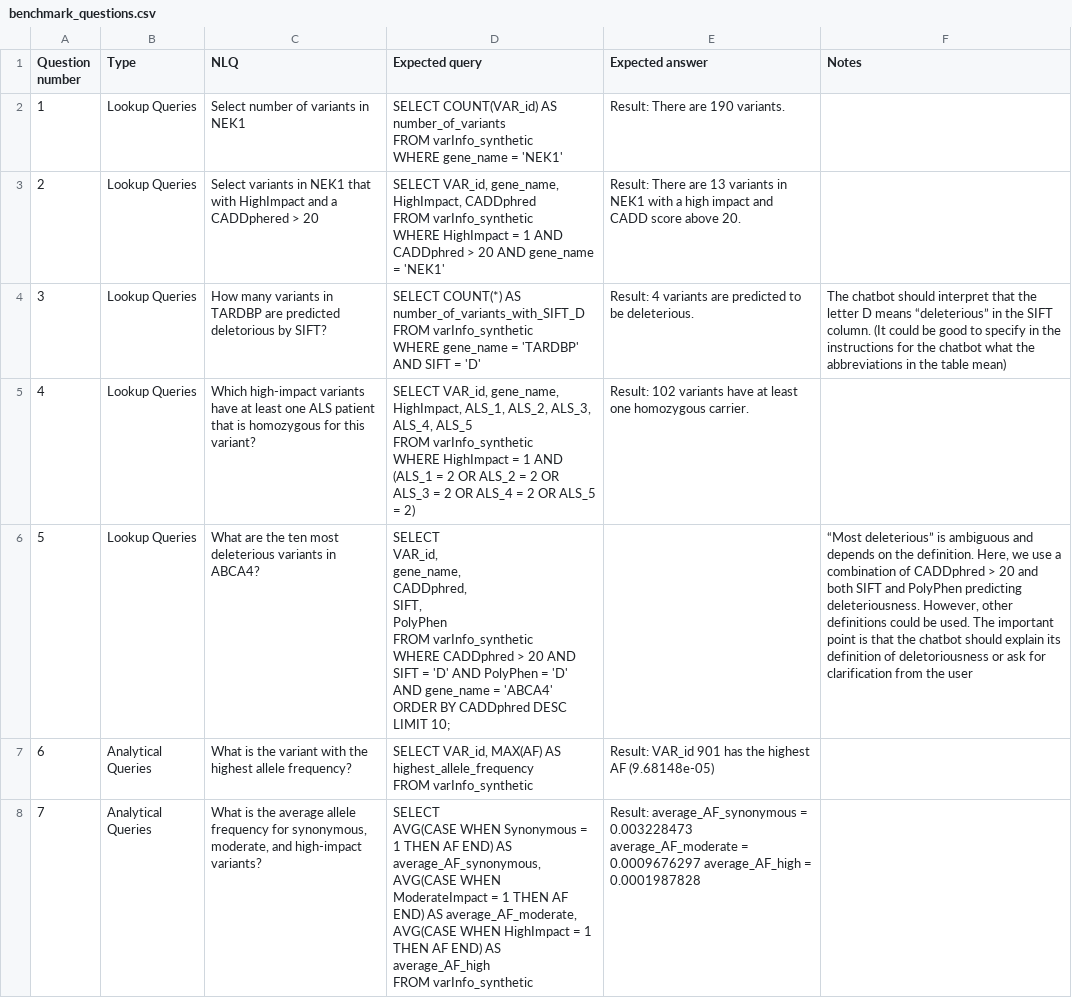
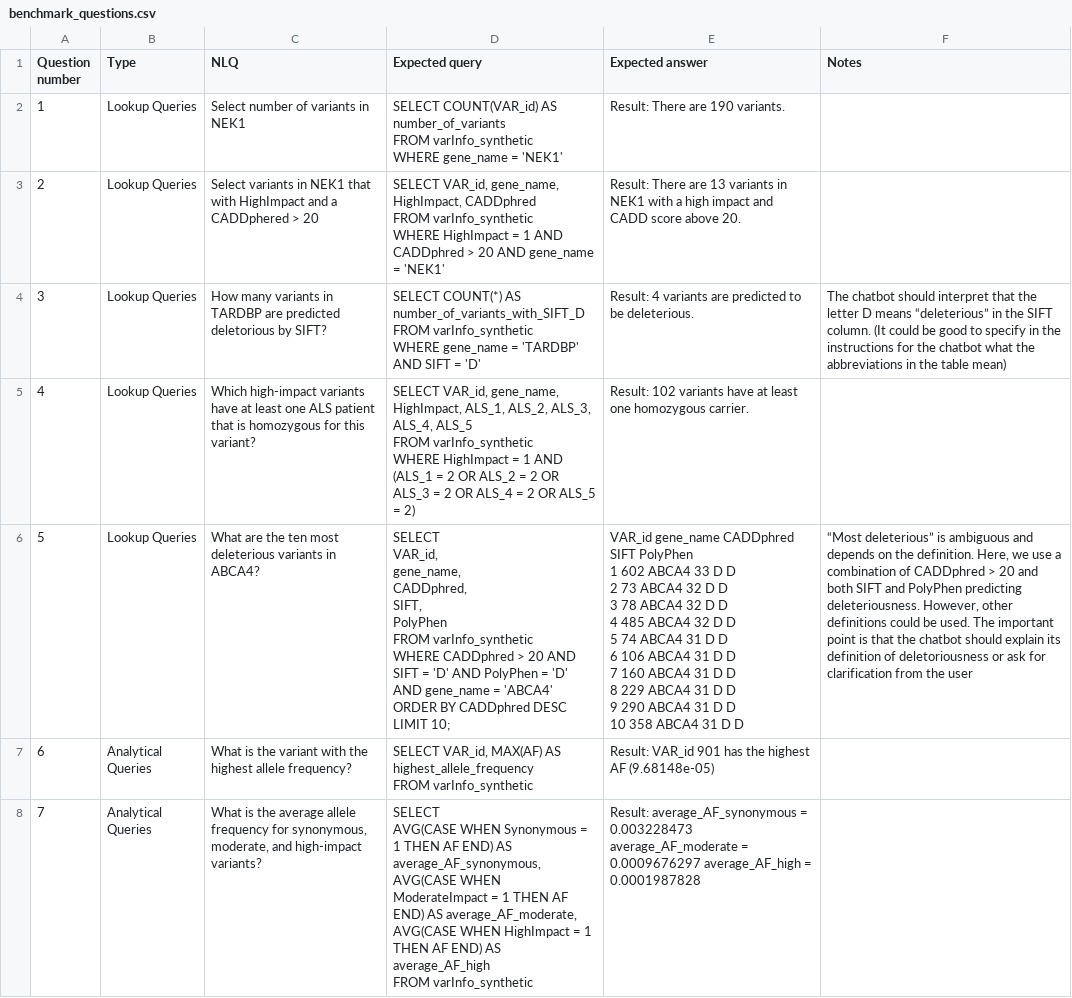
Before and after one commit to ProjecticumDlerpDs/rvat_nlq_interface_dca, a CSV file: data/benchmark_questions.csv, drawn as a sheet; only a part is shown.

Commit message:
Raw data capture and analysis pipeline finetuning.

```diff
--- a/data/benchmark_questions.csv
+++ b/data/benchmark_questions.csv
@@ -13,12 +13,22 @@ WHERE   gene_name = 'TARDBP' AND SIFT = 'D'";Result: 4 variants are predicted to
 WHERE  HighImpact = 1  AND  (ALS_1 = 2 OR ALS_2 = 2 OR ALS_3 = 2  OR  ALS_4 = 2  OR  ALS_5 = 2)";Result: 102 variants have at least one homozygous carrier.;
-5;Lookup Queries;What are the ten most deleterious variants in ABCA4?;"SELECT
-  VAR_id,
-  gene_name,
-  CADDphred,
-  SIFT,
-  PolyPhen
- FROM varInfo_synthetic
- WHERE CADDphred > 20 AND SIFT = 'D'  AND  PolyPhen = 'D'  AND  gene_name = 'ABCA4'
- ORDER  BY  CADDphred  DESC
- LIMIT 10;";;“Most deleterious” is ambiguous and depends on the definition. Here, we use a combination of CADDphred > 20 and both SIFT and PolyPhen predicting deleteriousness. However, other definitions could be used. The important point is that the chatbot should explain its definition of deletoriousness or ask for clarification from the user
+5;Lookup Queries;What are the ten most deleterious variants in ABCA4?;"SELECT
+  VAR_id,
+  gene_name,
+  CADDphred,
+  SIFT,
+  PolyPhen
+ FROM varInfo_synthetic
+ WHERE CADDphred > 20 AND SIFT = 'D'  AND  PolyPhen = 'D'  AND  gene_name = 'ABCA4'
+ ORDER  BY  CADDphred  DESC
+ LIMIT 10;";"VAR_id gene_name CADDphred SIFT PolyPhen
+1     602     ABCA4        33    D        D
+2      73     ABCA4        32    D        D
+3      78     ABCA4        32    D        D
+4     485     ABCA4        32    D        D
+5      74     ABCA4        31    D        D
+6     106     ABCA4        31    D        D
+7     160     ABCA4        31    D        D
+8     229     ABCA4        31    D        D
+9     290     ABCA4        31    D        D
+10    358     ABCA4        31    D        D";“Most deleterious” is ambiguous and depends on the definition. Here, we use a combination of CADDphred > 20 and both SIFT and PolyPhen predicting deleteriousness. However, other definitions could be used. The important point is that the chatbot should explain its definition of deletoriousness or ask for clarification from the user
 6;Analytical Queries;What is the variant with the highest allele frequency?;"SELECT VAR_id, MAX(AF)  AS  highest_allele_frequency
```
Also changed, not shown: 3 other files.
